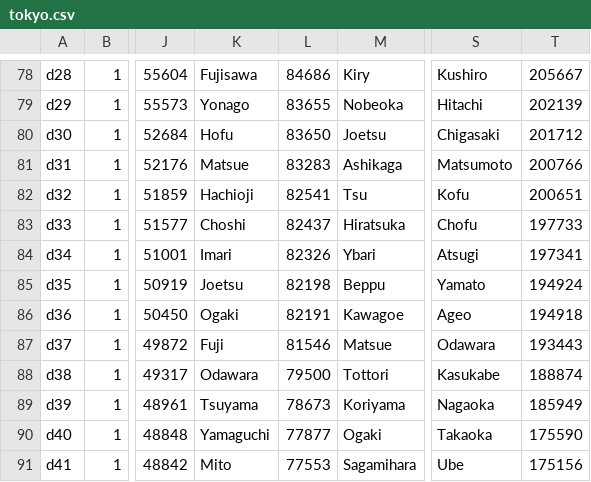
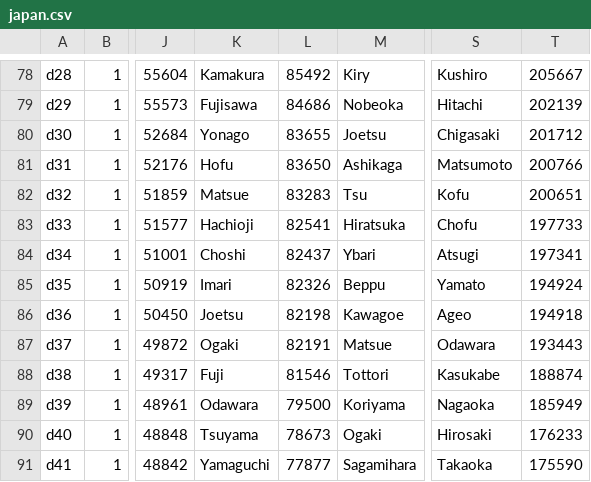
Before and after one commit to rmurcioUCL/RankDiversity, a CSV file: data/japan.csv (was data/tokyo.csv), drawn as a sheet; only a part is shown, gaps mark what is left out; the diff covers the shown part only; the diff names each change by its address in the sheet, - before the commit and + after, or states it on an @@ line.

```diff
--- a/data/tokyo.csv
+++ b/data/japan.csv
-K78: Fujisawa
+K78: Kamakura
-L78: 84686
+L78: 85492
-K79: Yonago
+K79: Fujisawa
-L79: 83655
+L79: 84686
-K80: Hofu
+K80: Yonago
-L80: 83650
+L80: 83655
-K81: Matsue
+K81: Hofu
-L81: 83283
+L81: 83650
-K82: Hachioji
+K82: Matsue
-L82: 82541
+L82: 83283
-K83: Choshi
+K83: Hachioji
-L83: 82437
+L83: 82541
-K84: Imari
+K84: Choshi
-L84: 82326
+L84: 82437
-K85: Joetsu
+K85: Imari
-L85: 82198
+L85: 82326
-K86: Ogaki
+K86: Joetsu
-L86: 82191
+L86: 82198
-K87: Fuji
+K87: Ogaki
-L87: 81546
+L87: 82191
-K88: Odawara
+K88: Fuji
-L88: 79500
+L88: 81546
-K89: Tsuyama
+K89: Odawara
-L89: 78673
+L89: 79500
-K90: Yamaguchi
+K90: Tsuyama
-L90: 77877
+L90: 78673
-S90: Takaoka
+S90: Hirosaki
-T90: 175590
+T90: 176233
-K91: Mito
+K91: Yamaguchi
-L91: 77553
+L91: 77877
-S91: Ube
+S91: Takaoka
-T91: 175156
+T91: 175590
```
Also changed, not shown: 1 added row and 80 edited cells elsewhere in this file, data/italy.csv, results/rankClocks/italyDist.csv, 13 other files.
